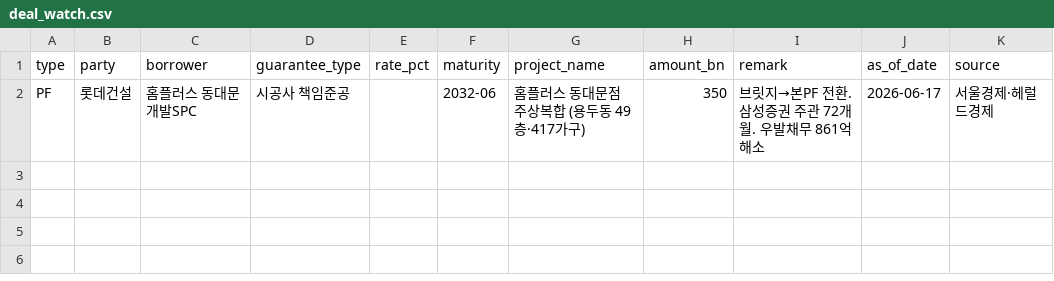
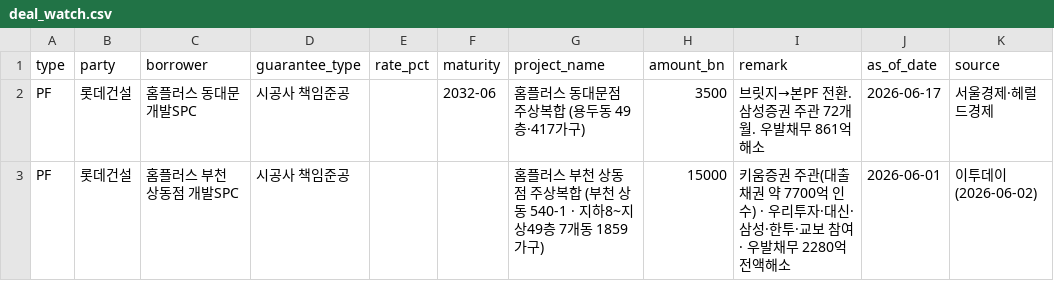
Before and after one commit to naqmin999-sketch/pf-daily-mail, a CSV file: manual_data/deal_watch.csv, drawn as a sheet.

```diff
--- a/manual_data/deal_watch.csv
+++ b/manual_data/deal_watch.csv
@@ -1,2 +1,3 @@
 type,party,borrower,guarantee_type,rate_pct,maturity,project_name,amount_bn,remark,as_of_date,source
-PF,롯데건설,홈플러스 동대문 개발SPC,시공사 책임준공,,2032-06,홈플러스 동대문점 주상복합 (용두동 49층·417가구),350,브릿지→본PF 전환. 삼성증권 주관 72개월. 우발채무 861억 해소,2026-06-17,서울경제·헤럴드경제
+PF,롯데건설,홈플러스 동대문 개발SPC,시공사 책임준공,,2032-06,홈플러스 동대문점 주상복합 (용두동 49층·417가구),3500,브릿지→본PF 전환. 삼성증권 주관 72개월. 우발채무 861억 해소,2026-06-17,서울경제·헤럴드경제
+PF,롯데건설,홈플러스 부천 상동점 개발SPC,시공사 책임준공,,,홈플러스 부천 상동점 주상복합 (부천 상동 540-1 · 지하8~지상49층 7개동 1859가구),15000,키움증권 주관(대출채권 약 7700억 인수) · 우리투자·대신·삼성·한투·교보 참여 · 우발채무 2280억 전액해소,2026-06-01,이투데이(2026-06-02)
```
Also changed, not shown: 4 other files.
